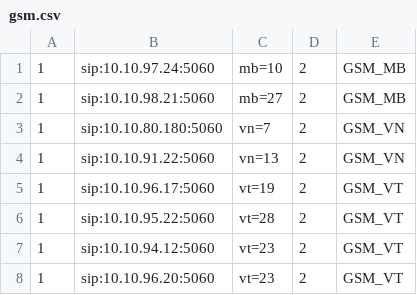
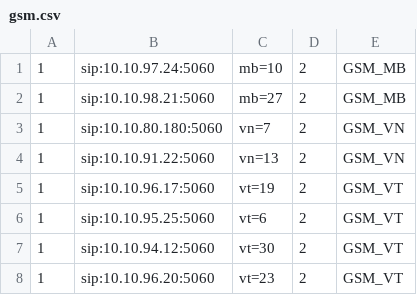
Before and after one commit to devops-itcs/CONFIG-CHANNEL-SIP-TC-9434, a CSV file: gsm.csv, drawn as a sheet.

Commit message:
Update gsm.csv

```diff
--- a/gsm.csv
+++ b/gsm.csv
@@ -5,4 +5,4 @@
 1,sip:10.10.96.17:5060,vt=19,2,GSM_VT
-1,sip:10.10.95.22:5060,vt=28,2,GSM_VT
-1,sip:10.10.94.12:5060,vt=23,2,GSM_VT
+1,sip:10.10.95.25:5060,vt=6,2,GSM_VT
+1,sip:10.10.94.12:5060,vt=30,2,GSM_VT
 1,sip:10.10.96.20:5060,vt=23,2,GSM_VT
```
